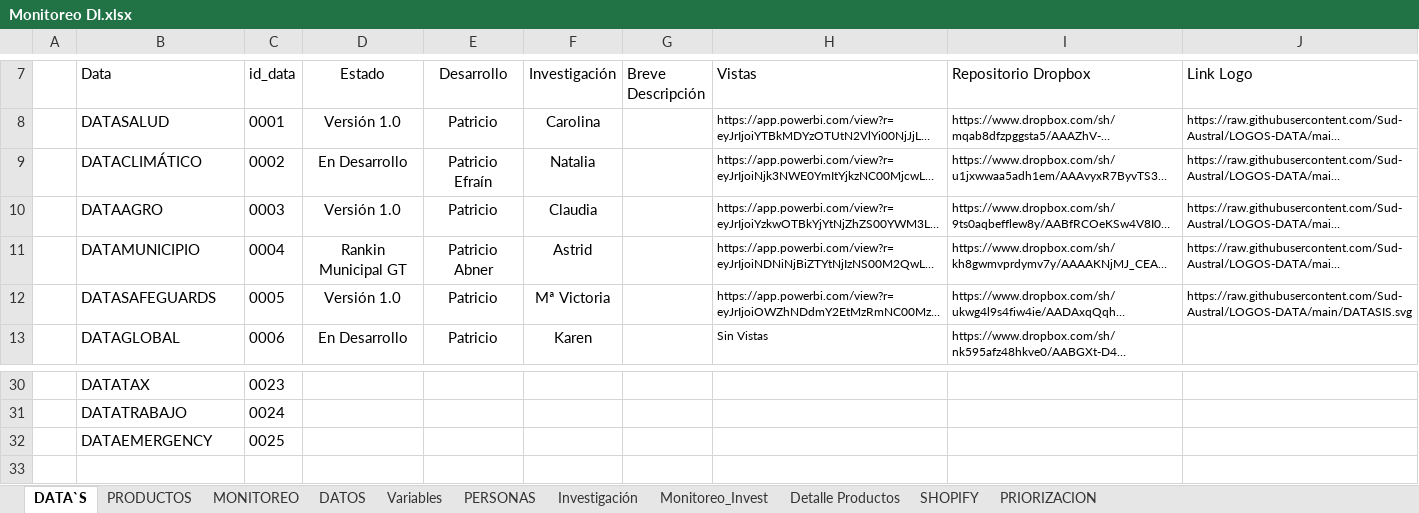
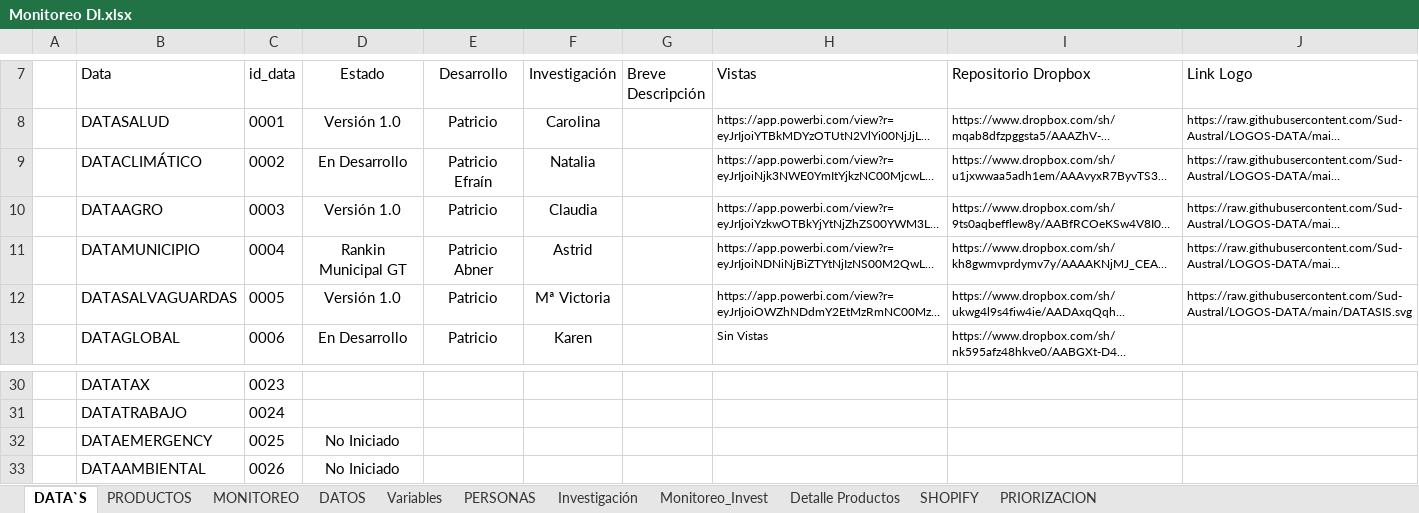
Before and after one commit to Sud-Austral/DI-Monitoreo, an Excel workbook: Monitoreo DI.xlsx, sheet DATA`S, drawn as a sheet; only a part is shown, gaps mark what is left out; long unchanged cells end in …; values as stored, in another font and other column widths than the file's, no borders; charts and pictures and table styles not drawn; the diff names each change by its address in the sheet, - before the commit and + after, or states it on an @@ line.

```diff
--- a/Monitoreo DI.xlsx (sheet DATA`S)
+++ b/Monitoreo DI.xlsx (sheet DATA`S)
-B12 (Data): DATASAFEGUARDS
+B12 (Data): DATASALVAGUARDAS
-D32 (Estado): (empty)
+D32 (Estado): No Iniciado
+row 33:  | DATAAMBIENTAL | 0026 | No Iniciado
```
Also changed, not shown: sheet SHOPIFY, sheet PRODUCTOS, sheet Monitoreo_Invest, hidden cells, charts or pictures.
